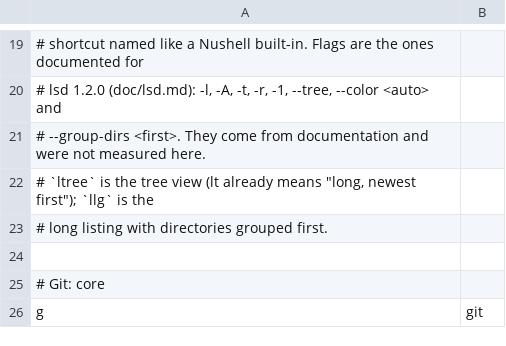
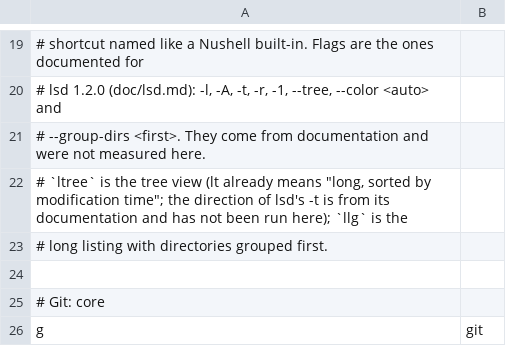
Before and after one commit to wstein/bundledock, a TSV file: internal/shelllayer/shortcuts.tsv, drawn as a sheet; only a part is shown, gaps mark what is left out.

```diff
--- a/internal/shelllayer/shortcuts.tsv
+++ b/internal/shelllayer/shortcuts.tsv
@@ -21,3 +21,3 @@
 # --group-dirs <first>. They come from documentation and were not measured here.
-# `ltree` is the tree view (lt already means "long, newest first"); `llg` is the
+# `ltree` is the tree view (lt already means "long, sorted by modification time"; the direction of lsd's -t is from its documentation and has not been run here); `llg` is the
 # long listing with directories grouped first.
```
Also changed, not shown: 2 other files.
